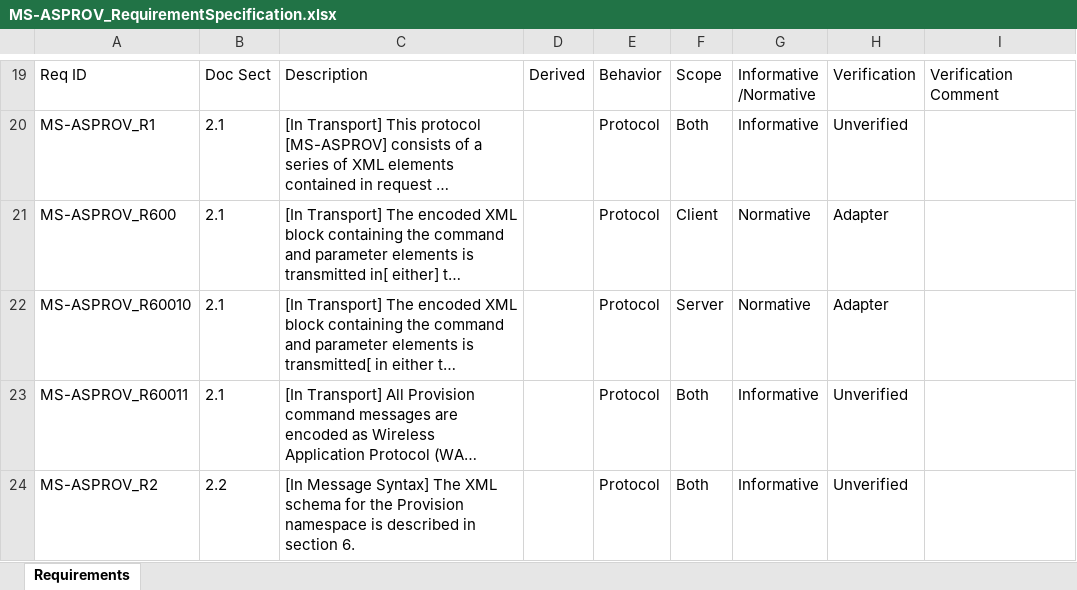
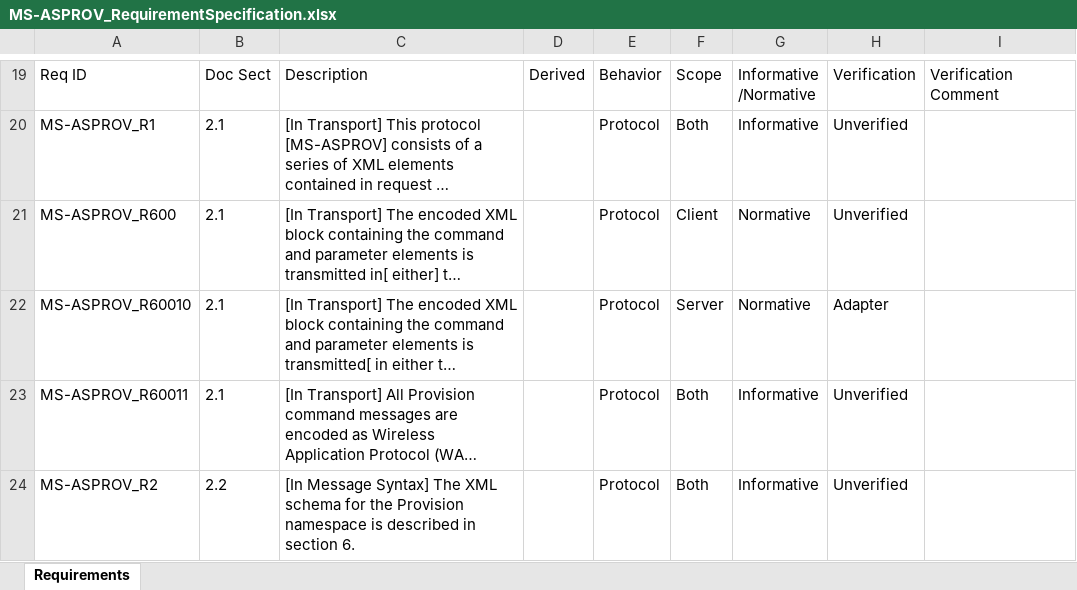
Before and after one commit to OfficeDev/Interop-TestSuites, an Excel workbook: ExchangeActiveSync/Docs/MS-ASPROV/MS-ASPROV_RequirementSpecification.xlsx, sheet Requirements, drawn as a sheet; only a part is shown, gaps mark what is left out; long unchanged cells end in …; values as stored, in another font and other column widths than the file's, no borders; conditional formats and table styles not drawn; the diff names each change by its address in the sheet, - before the commit and + after, or states it on an @@ line.

Commit message:
Update RS for MS-ASPROV.

```diff
--- a/ExchangeActiveSync/Docs/MS-ASPROV/MS-ASPROV_RequirementSpecification.xlsx (sheet Requirements)
+++ b/ExchangeActiveSync/Docs/MS-ASPROV/MS-ASPROV_RequirementSpecification.xlsx (sheet Requirements)
-H21: Adapter
+H21: Unverified
```
Also changed, not shown: 1 other file.
